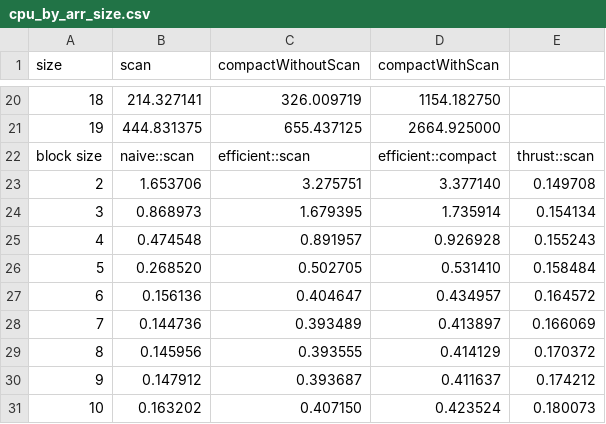
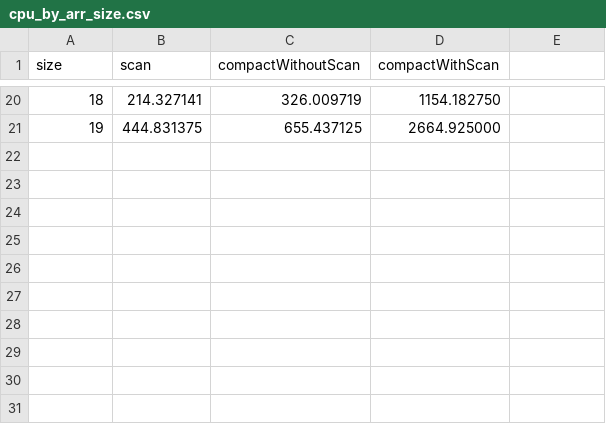
Before and after one commit to terrynsun/CIS565-P2-Stream-Compaction, a CSV file: data/cpu_by_arr_size.csv, drawn as a sheet; only a part is shown, gaps mark what is left out.

```diff
--- a/data/cpu_by_arr_size.csv
+++ b/data/cpu_by_arr_size.csv
@@ -21,11 +21 @@ size, scan, compactWithoutScan, compactWithScan
 19, 444.831375, 655.437125, 2664.925000
-block size, naive::scan, efficient::scan, efficient::compact, thrust::scan
-2, 1.653706, 3.275751, 3.377140, 0.149708
-3, 0.868973, 1.679395, 1.735914, 0.154134
-4, 0.474548, 0.891957, 0.926928, 0.155243
-5, 0.268520, 0.502705, 0.531410, 0.158484
-6, 0.156136, 0.404647, 0.434957, 0.164572
-7, 0.144736, 0.393489, 0.413897, 0.166069
-8, 0.145956, 0.393555, 0.414129, 0.170372
-9, 0.147912, 0.393687, 0.411637, 0.174212
-10, 0.163202, 0.407150, 0.423524, 0.180073
```
Also changed, not shown: 4 other files.
